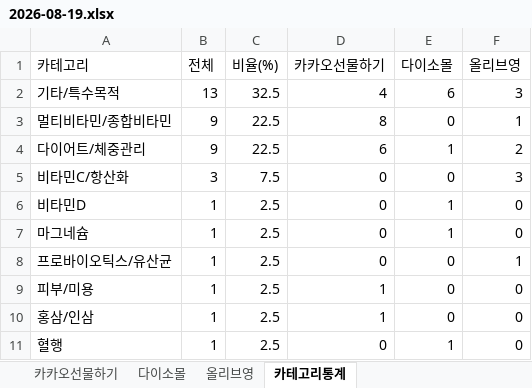
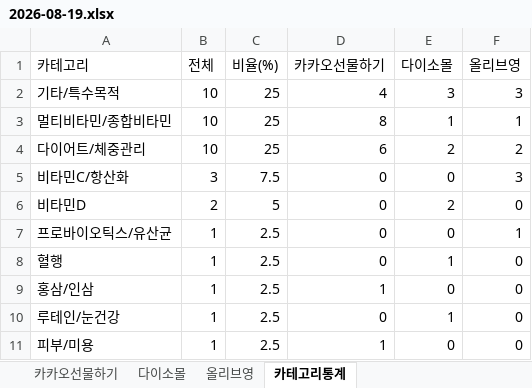
Before and after one commit to primexx98-sudo/online-mall-ranking, an Excel workbook: data/daily/2026-08/2026-08-19.xlsx, sheet 카테고리통계, drawn as a sheet; values as stored, in another font and other column widths than the file's, no borders; removed rows and columns are numbered as before the commit, all else as after; the diff names each change by its address in the sheet, - before the commit and + after, or states it on an @@ line.

```diff
--- a/data/daily/2026-08/2026-08-19.xlsx (sheet 카테고리통계)
+++ b/data/daily/2026-08/2026-08-19.xlsx (sheet 카테고리통계)
-B2 (전체): 13
+B2 (전체): 10
-C2 (비율(%)): 32.5
+C2 (비율(%)): 25
-E2 (다이소몰): 6
+E2 (다이소몰): 3
-B3:B4 (전체): 9
+B3:B4 (전체): 10
-C3:C4 (비율(%)): 22.5
+C3:C4 (비율(%)): 25
-E3 (다이소몰): 0
+E3 (다이소몰): 1
-E4 (다이소몰): 1
+E4 (다이소몰): 2
-B6 (전체): 1
+B6 (전체): 2
-C6 (비율(%)): 2.5
+C6 (비율(%)): 5
-E6 (다이소몰): 1
+E6 (다이소몰): 2
-row 7: 마그네슘 | 1 | 2.5 | 0 | 1 | 0
@@ row 11 moved to row 8: 혈행 @@
@@ row 10 moved to row 9: 홍삼/인삼 @@
+row 10: 루테인/눈건강 | 1 | 2.5 | 0 | 1 | 0
```
Also changed, not shown: sheet 다이소몰.
